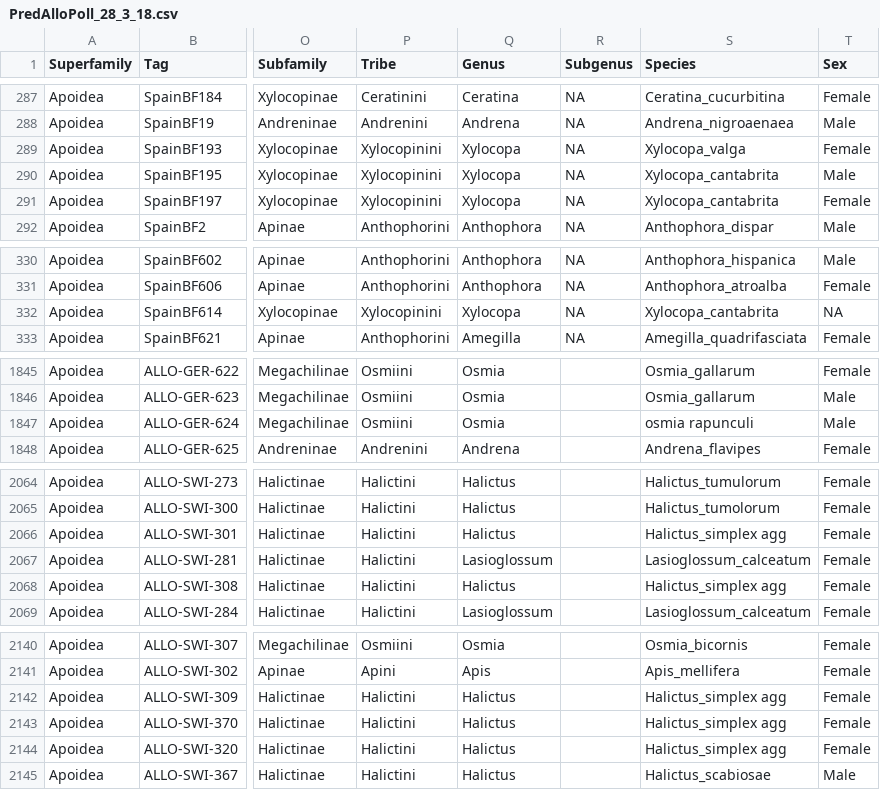
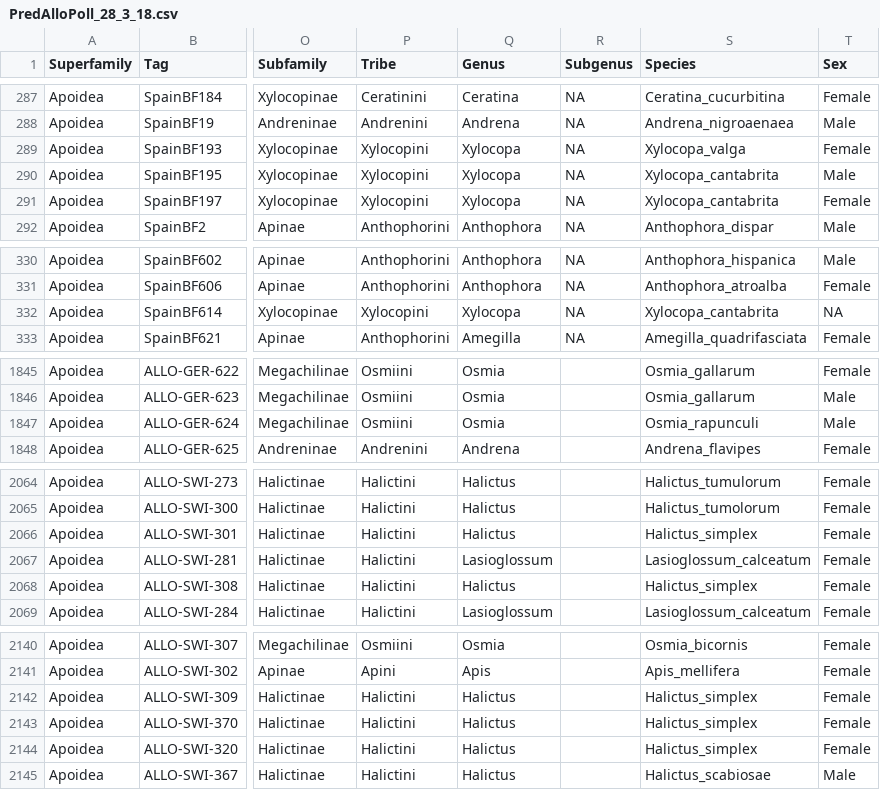
Before and after one commit to liamkendall/pollimetry, a CSV file: data/PredAlloPoll_28_3_18.csv, drawn as a sheet; only a part is shown, gaps mark what is left out; the diff names each change by its address in the sheet, - before the commit and + after, or states it on an @@ line.

Commit message:
15-4-17 Data correction

```diff
--- a/data/PredAlloPoll_28_3_18.csv
+++ b/data/PredAlloPoll_28_3_18.csv
-P289:P291 (Tribe): Xylocopinini
+P289:P291 (Tribe): Xylocopini
-P332 (Tribe): Xylocopinini
+P332 (Tribe): Xylocopini
-S1847 (Species): osmia rapunculi
+S1847 (Species): Osmia_rapunculi
-S2066 (Species): Halictus_simplex agg
+S2066 (Species): Halictus_simplex
-S2068 (Species): Halictus_simplex agg
+S2068 (Species): Halictus_simplex
-S2142:S2144 (Species): Halictus_simplex agg
+S2142:S2144 (Species): Halictus_simplex
```
Also changed, not shown: 19 other files.
